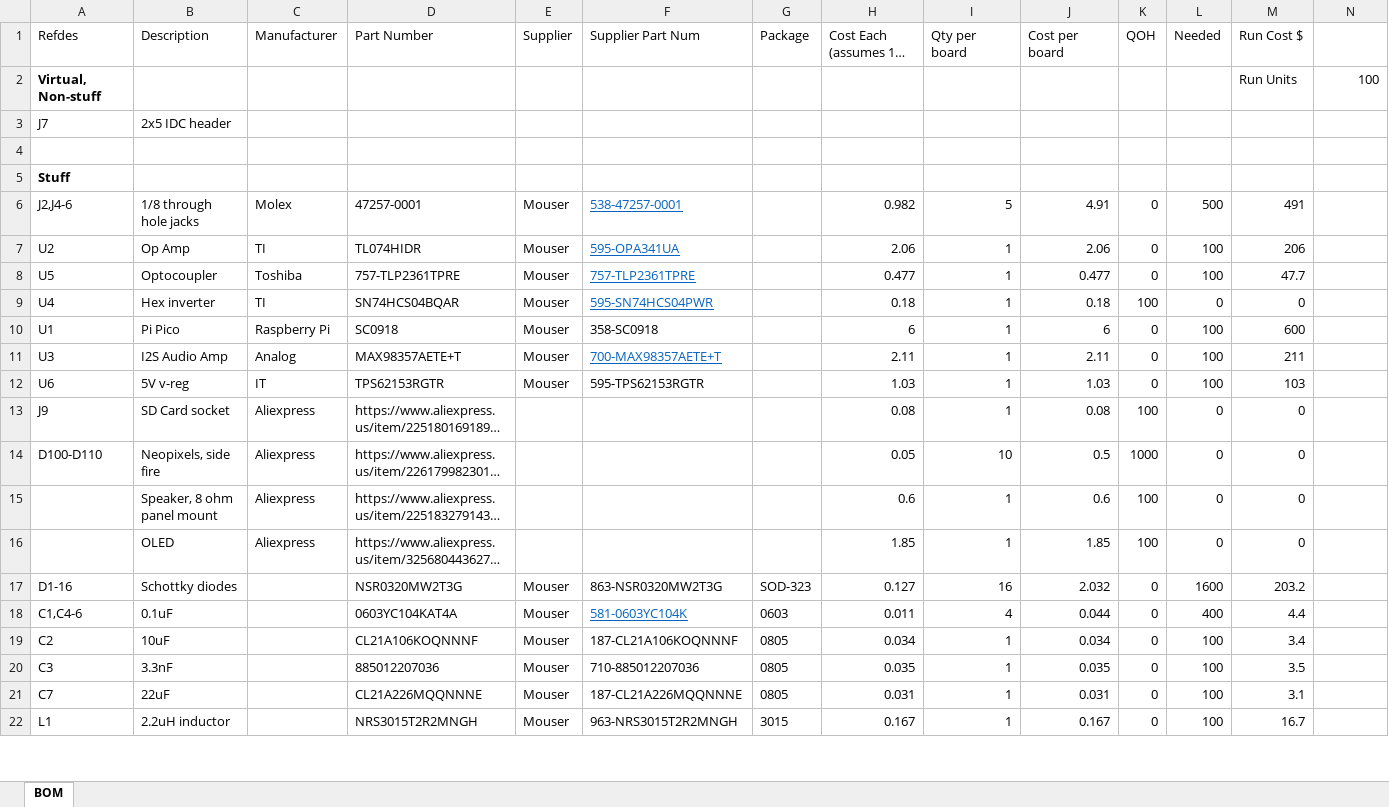
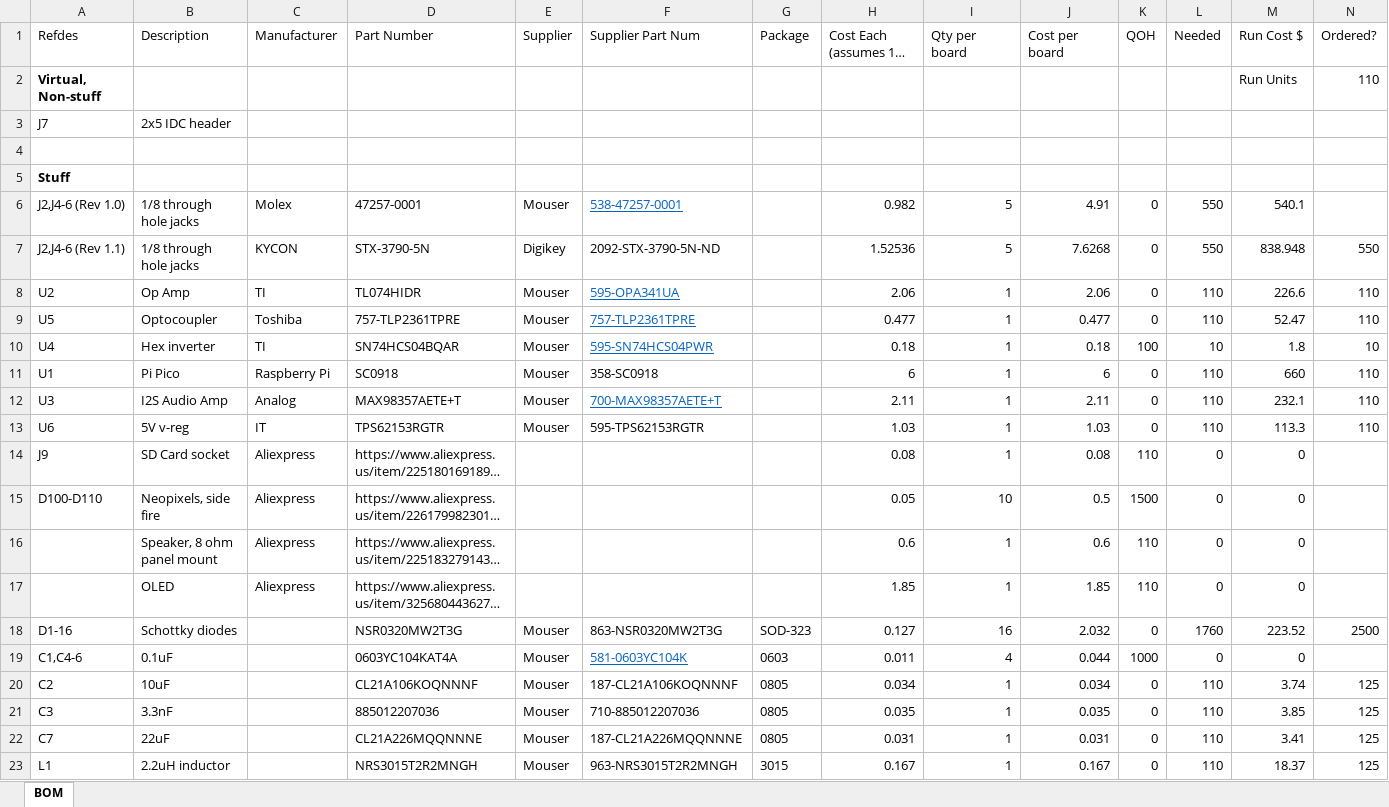
Before and after one commit to dczia/Defcon31-Badge, an Excel workbook: Hardware/Final/DCZIA DC31 BADGE BOM.xlsx, sheet BOM, drawn as a sheet; only a part is shown; long unchanged cells end in …; values as stored, in another font and other column widths than the file's, no borders; addresses are those after the commit; the diff covers the shown part only; the diff names each change by its address in the sheet, - before the commit and + after, or states it on an @@ line.

```diff
--- a/Hardware/Final/DCZIA DC31 BADGE BOM.xlsx (sheet BOM)
+++ b/Hardware/Final/DCZIA DC31 BADGE BOM.xlsx (sheet BOM)
-N1: (empty)
+N1: Ordered?
-N2 (Ordered?): 100
+N2 (Ordered?): 110
-A6 (Refdes): J2,J4-6
+A6 (Refdes): J2,J4-6 (Rev 1.0)
-L6 (Needed): 500
+L6 (Needed): 550
-M6 (Run Cost $): 491
+M6 (Run Cost $): 540.1
+row 7: J2,J4-6 (Rev 1.1) | 1/8 through hole jacks | KYCON | STX-3790-5N | Digikey | 2092-STX-3790-5N-ND |  | 1.52536 | 5 | 7.6268 | 0 | 550 | 838.948 | 550
-L8:L9 (Needed): 100
+L8:L9 (Needed): 110
-M8 (Run Cost $): 206
+M8 (Run Cost $): 226.6
-N8:N9 (Ordered?): (empty)
+N8:N9 (Ordered?): 110
-M9 (Run Cost $): 47.7
+M9 (Run Cost $): 52.47
-L10 (Needed): 0
+L10 (Needed): 10
-M10 (Run Cost $): 0
+M10 (Run Cost $): 1.8
-N10 (Ordered?): (empty)
+N10 (Ordered?): 10
-L11:L13 (Needed): 100
+L11:L13 (Needed): 110
-M11 (Run Cost $): 600
+M11 (Run Cost $): 660
-N11:N13 (Ordered?): (empty)
+N11:N13 (Ordered?): 110
-M12 (Run Cost $): 211
+M12 (Run Cost $): 232.1
-M13 (Run Cost $): 103
+M13 (Run Cost $): 113.3
-K14 (QOH): 100
+K14 (QOH): 110
-K15 (QOH): 1000
+K15 (QOH): 1500
-K16:K17 (QOH): 100
+K16:K17 (QOH): 110
-L18 (Needed): 1600
+L18 (Needed): 1760
-M18 (Run Cost $): 203.2
+M18 (Run Cost $): 223.52
-N18 (Ordered?): (empty)
+N18 (Ordered?): 2500
-K19 (QOH): 0
+K19 (QOH): 1000
-L19 (Needed): 400
+L19 (Needed): 0
-M19 (Run Cost $): 4.4
+M19 (Run Cost $): 0
-L20:L23 (Needed): 100
+L20:L23 (Needed): 110
-M20 (Run Cost $): 3.4
+M20 (Run Cost $): 3.74
-N20:N23 (Ordered?): (empty)
+N20:N23 (Ordered?): 125
-M21 (Run Cost $): 3.5
+M21 (Run Cost $): 3.85
-M22 (Run Cost $): 3.1
+M22 (Run Cost $): 3.41
-M23 (Run Cost $): 16.7
+M23 (Run Cost $): 18.37
```
Also changed, not shown: 1 added row, 1 removed row and 53 edited cells elsewhere in this sheet, formulas that keep their value, 1 other file.
